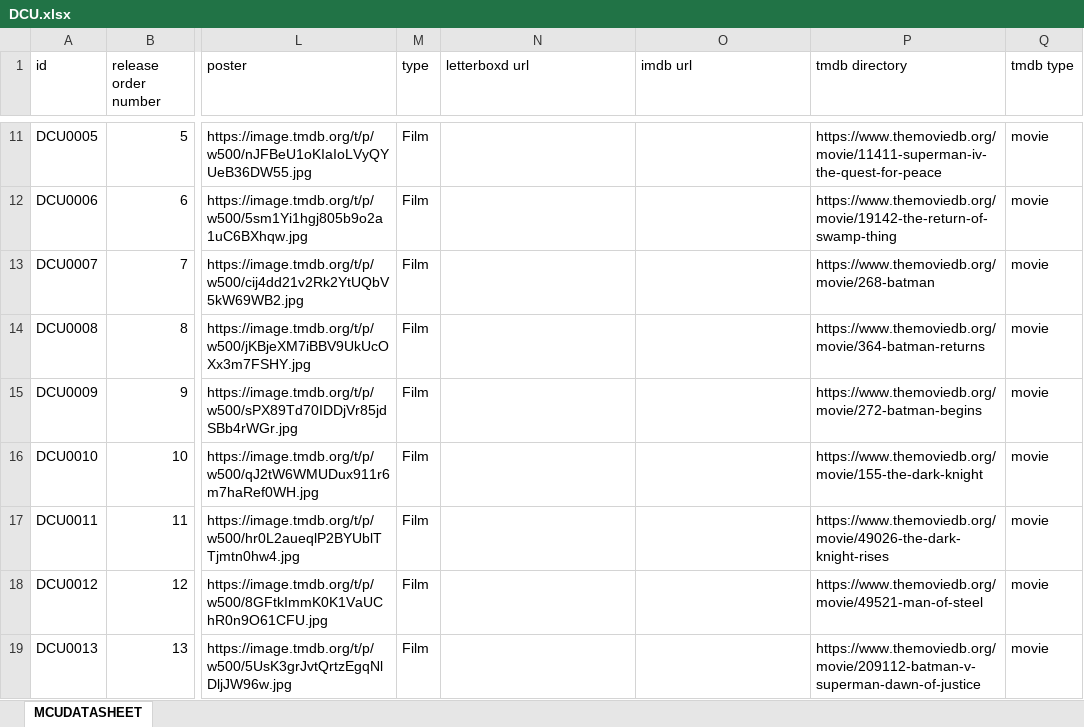
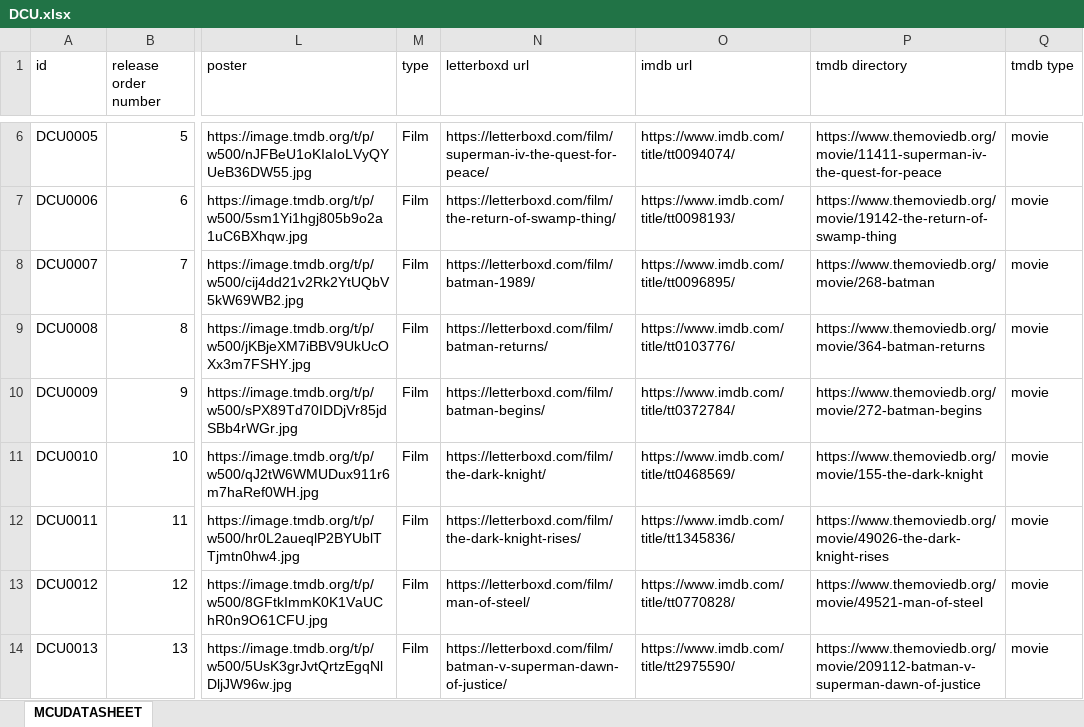
Before and after one commit to Arnixen/The-Canon-Catalog, an Excel workbook: DCU.xlsx, sheet MCUDATASHEET, drawn as a sheet; only a part is shown, gaps mark what is left out; values as stored, in another font and other column widths than the file's, no borders; addresses are those after the commit; the diff covers the shown part only; the diff names each change by its address in the sheet, - before the commit and + after, or states it on an @@ line.

```diff
--- a/DCU.xlsx (sheet MCUDATASHEET)
+++ b/DCU.xlsx (sheet MCUDATASHEET)
-N6 (letterboxd url): (empty)
+N6 (letterboxd url): https://letterboxd.com/film/superman-iv-the-quest-for-peace/
-O6 (imdb url): (empty)
+O6 (imdb url): https://www.imdb.com/title/tt0094074/
-N7 (letterboxd url): (empty)
+N7 (letterboxd url): https://letterboxd.com/film/the-return-of-swamp-thing/
-O7 (imdb url): (empty)
+O7 (imdb url): https://www.imdb.com/title/tt0098193/
-N8 (letterboxd url): (empty)
+N8 (letterboxd url): https://letterboxd.com/film/batman-1989/
-O8 (imdb url): (empty)
+O8 (imdb url): https://www.imdb.com/title/tt0096895/
-N9 (letterboxd url): (empty)
+N9 (letterboxd url): https://letterboxd.com/film/batman-returns/
-O9 (imdb url): (empty)
+O9 (imdb url): https://www.imdb.com/title/tt0103776/
-N10 (letterboxd url): (empty)
+N10 (letterboxd url): https://letterboxd.com/film/batman-begins/
-O10 (imdb url): (empty)
+O10 (imdb url): https://www.imdb.com/title/tt0372784/
-N11 (letterboxd url): (empty)
+N11 (letterboxd url): https://letterboxd.com/film/the-dark-knight/
-O11 (imdb url): (empty)
+O11 (imdb url): https://www.imdb.com/title/tt0468569/
-N12 (letterboxd url): (empty)
+N12 (letterboxd url): https://letterboxd.com/film/the-dark-knight-rises/
-O12 (imdb url): (empty)
+O12 (imdb url): https://www.imdb.com/title/tt1345836/
-N13 (letterboxd url): (empty)
+N13 (letterboxd url): https://letterboxd.com/film/man-of-steel/
-O13 (imdb url): (empty)
+O13 (imdb url): https://www.imdb.com/title/tt0770828/
-N14 (letterboxd url): (empty)
+N14 (letterboxd url): https://letterboxd.com/film/batman-v-superman-dawn-of-justice/
-O14 (imdb url): (empty)
+O14 (imdb url): https://www.imdb.com/title/tt2975590/
```
Also changed, not shown: 8 added rows, 8 removed rows, 83 edited cells and cell formats elsewhere in this sheet, MCU.xlsx, RIORDANVERSE.xlsx, 15 other files.
